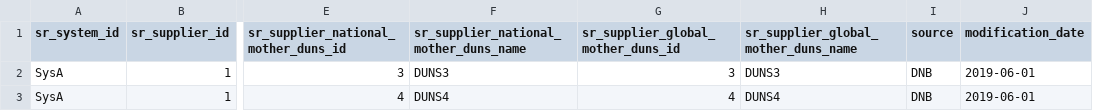
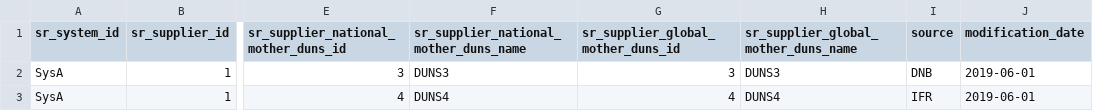
Before and after one commit to Byterset/Neo4jSandbox, a CSV file: test_sap_export.csv, drawn as a sheet; only a part is shown, gaps mark what is left out; the diff names each change by its address in the sheet, - before the commit and + after, or states it on an @@ line.

```diff
--- a/test_sap_export.csv
+++ b/test_sap_export.csv
-I3 (source): DNB
+I3 (source): IFR
```
Also changed, not shown: 2 other files.
